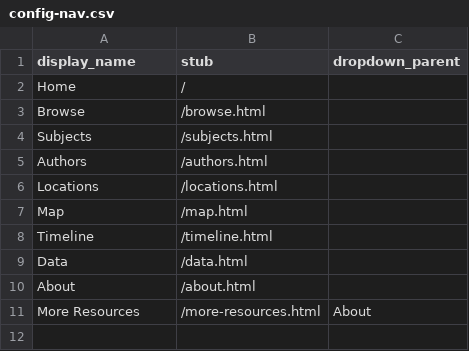
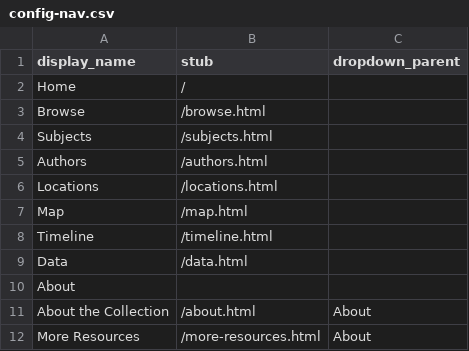
Before and after one commit to katebull/rfkindianacamp, a CSV file: _data/config-nav.csv, drawn as a sheet.

Commit message:
Update config-nav.csv

```diff
--- a/_data/config-nav.csv
+++ b/_data/config-nav.csv
@@ -9,3 +9,4 @@ Timeline,/timeline.html,
 Data,/data.html,
-About,/about.html,
+About,,
+About the Collection,/about.html,About
 More Resources,/more-resources.html,About
```
